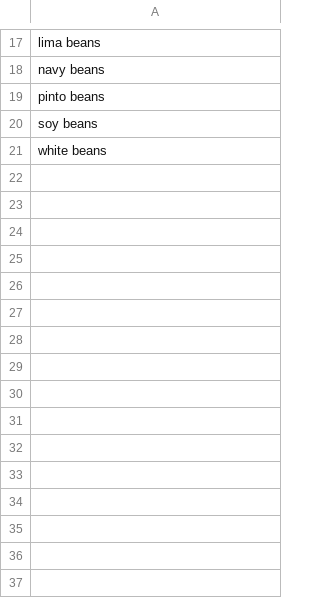
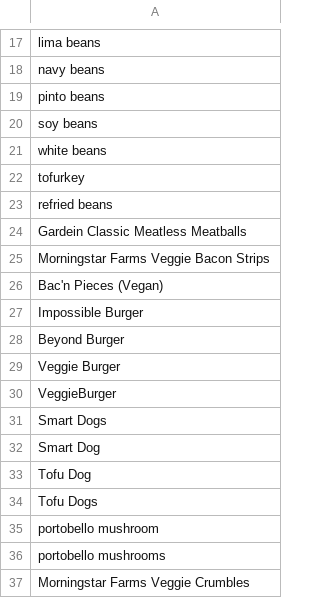
Before and after one commit to vbursztyn/recipe-generator, a CSV file: keywords/vegproteins.csv, drawn as a sheet; only a part is shown, gaps mark what is left out.

```diff
--- a/keywords/vegproteins.csv
+++ b/keywords/vegproteins.csv
@@ -21 +21,17 @@ soy beans
 white beans
+tofurkey
+refried beans
+Gardein Classic Meatless Meatballs
+Morningstar Farms Veggie Bacon Strips
+Bac'n Pieces (Vegan)
+Impossible Burger
+Beyond Burger
+Veggie Burger
+VeggieBurger
+Smart Dogs
+Smart Dog
+Tofu Dog
+Tofu Dogs
+portobello mushroom
+portobello mushrooms
+Morningstar Farms Veggie Crumbles
```
Also changed, not shown: keywords/meats.csv, 6 other files.
